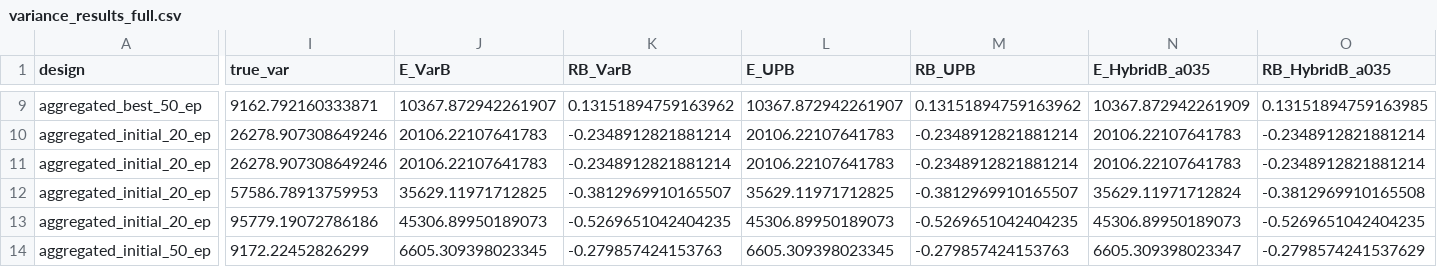
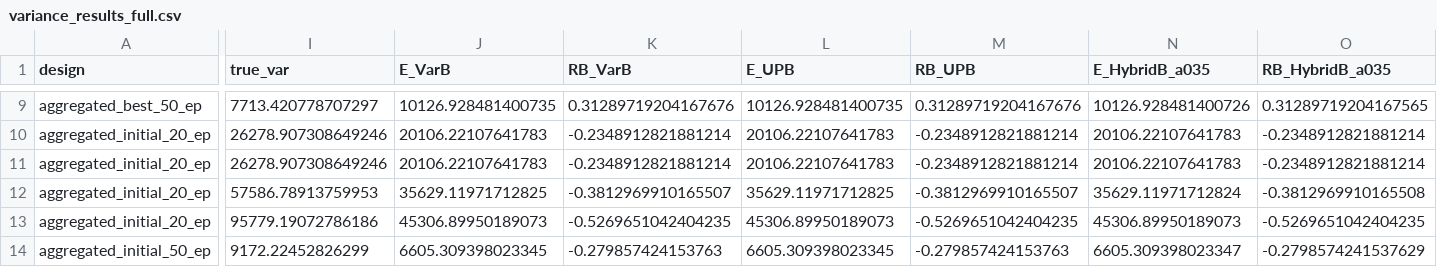
Before and after one commit to mehdimhb/graphical-sampling, a CSV file: simulations/results/variance_outputs/variance_results_full.csv (was simulations/variance_outputs/variance_results_full.csv), drawn as a sheet; only a part is shown, gaps mark what is left out; the diff covers the shown part only; the diff names each change by its address in the sheet, - before the commit and + after, or states it on an @@ line.

```diff
--- a/simulations/variance_outputs/variance_results_full.csv
+++ b/simulations/results/variance_outputs/variance_results_full.csv
-I9 (true_var): 9162.792160333871
+I9 (true_var): 7713.420778707297
-J9 (E_VarB): 10367.872942261907
+J9 (E_VarB): 10126.928481400735
-K9 (RB_VarB): 0.13151894759163962
+K9 (RB_VarB): 0.31289719204167676
-L9 (E_UPB): 10367.872942261907
+L9 (E_UPB): 10126.928481400735
-M9 (RB_UPB): 0.13151894759163962
+M9 (RB_UPB): 0.31289719204167676
-N9 (E_HybridB_a035): 10367.872942261909
+N9 (E_HybridB_a035): 10126.928481400726
-O9 (RB_HybridB_a035): 0.13151894759163985
+O9 (RB_HybridB_a035): 0.31289719204167565
```
Also changed, not shown: 38 edited cells elsewhere in this file, simulations/results/variance_outputs/paper_variance_table_decimal.csv, simulations/results/variance_outputs/variance_results_partial.csv, 25 other files.
